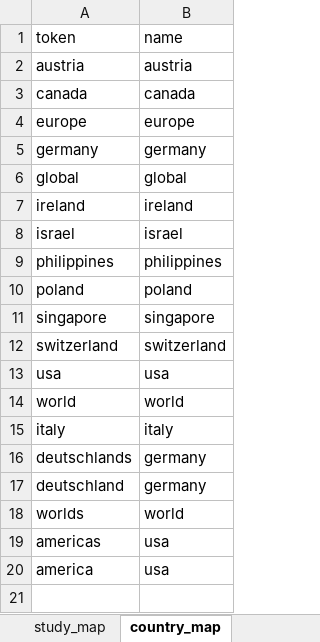
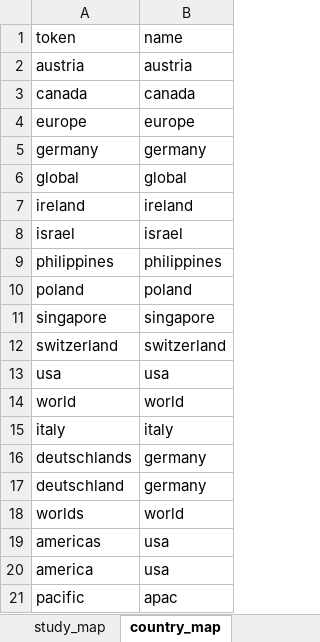
Before and after one commit to ncalm/dei_rankings, an Excel workbook: data/datasets.xlsx, sheet country_map, drawn as a sheet; values as stored, in another font and other column widths than the file's, no borders; table styles not drawn; the diff names each change by its address in the sheet, - before the commit and + after, or states it on an @@ line.

```diff
--- a/data/datasets.xlsx (sheet country_map)
+++ b/data/datasets.xlsx (sheet country_map)
+row 21: pacific | apac
```
Also changed, not shown: sheet datasets, sheet study_map, 22 other files.
